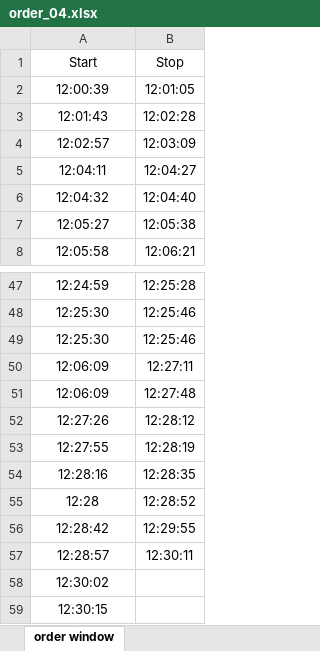
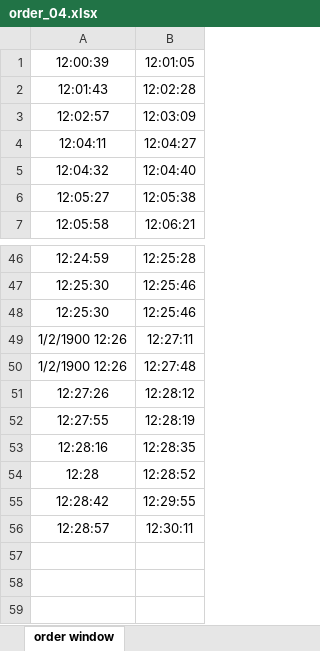
Before and after one commit to Sluss12/cs-4830-systems-simulation, an Excel workbook: Project 2/data_sets/order_04.xlsx, sheet order window, drawn as a sheet; only a part is shown, gaps mark what is left out; values as stored, in another font and other column widths than the file's, no borders; removed rows and columns are numbered as before the commit, all else as after; the diff names each change by its address in the sheet, - before the commit and + after, or states it on an @@ line.

```diff
--- a/Project 2/data_sets/order_04.xlsx (sheet order window)
+++ b/Project 2/data_sets/order_04.xlsx (sheet order window)
-row 1: Start | Stop
-A49:A50: 12:06:09
+A49:A50: 1/2/1900 12:26
-row 58: 12:30:02
-row 59: 12:30:15
```
Also changed, not shown: Project 2/data_sets/arrival_02.xlsx, Project 2/data_sets/arrival_09.xlsx, 5 other files.
